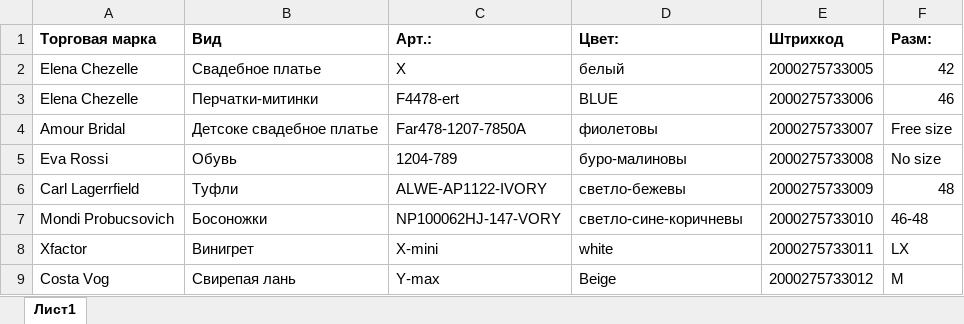
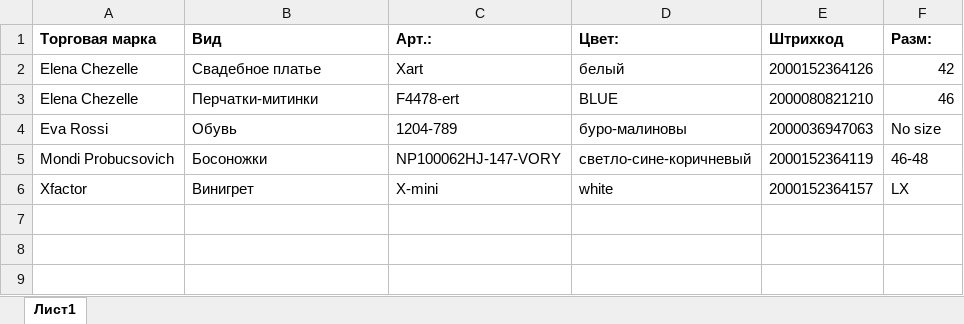
Before and after one commit to KonstantinPR/barcode28052020, an Excel workbook: example.xlsx, sheet Лист1, drawn as a sheet; values as stored, in another font and other column widths than the file's, no borders; removed rows and columns are numbered as before the commit, all else as after; the diff names each change by its address in the sheet, - before the commit and + after, or states it on an @@ line.

Commit message:
add different kind of data in excel file with right barcodes EAN14

```diff
--- a/example.xlsx (sheet Лист1)
+++ b/example.xlsx (sheet Лист1)
-C2 (Арт.:): X
+C2 (Арт.:): Xart
-E2 (Штрихкод): 2000275733005
+E2 (Штрихкод): 2000152364126
-E3 (Штрихкод): 2000275733006
+E3 (Штрихкод): 2000080821210
-row 4: Amour Bridal | Детсоке свадебное платье | Far478-1207-7850A | фиолетовы | 2000275733007 | Free size
-E4 (Штрихкод): 2000275733008
+E4 (Штрихкод): 2000036947063
-row 6: Carl Lagerrfield | Туфли | ALWE-AP1122-IVORY | светло-бежевы | 2000275733009 | 48
-D5 (Цвет:): светло-сине-коричневы
+D5 (Цвет:): светло-сине-коричневый
-E5 (Штрихкод): 2000275733010
+E5 (Штрихкод): 2000152364119
-E6 (Штрихкод): 2000275733011
+E6 (Штрихкод): 2000152364157
-row 9: Costa Vog | Свирепая лань | Y-max | Beige | 2000275733012 | M
```
Also changed, not shown: 10 other files.
